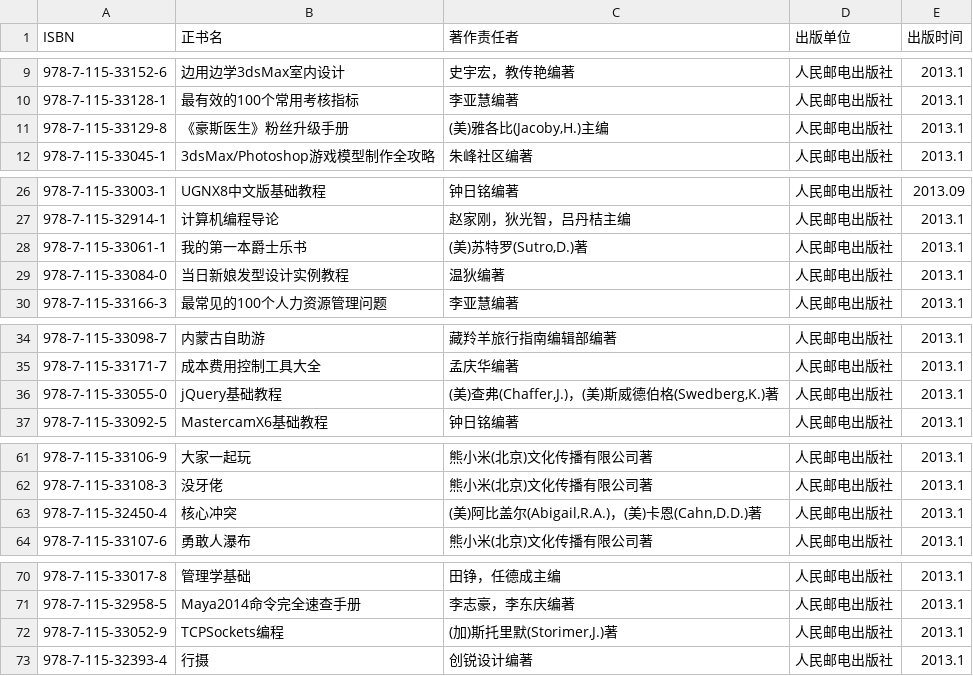
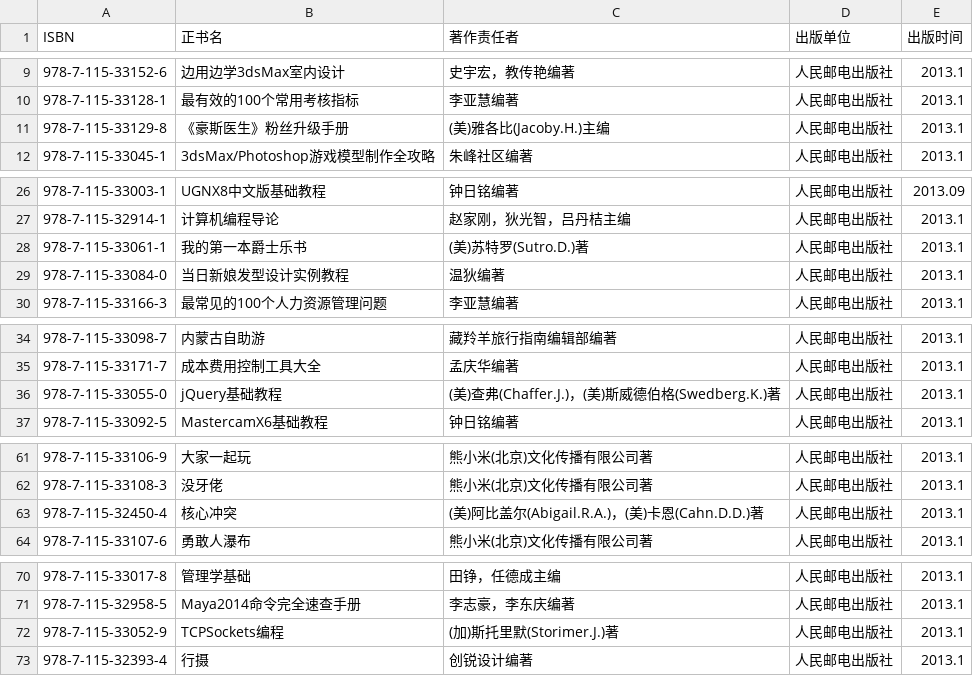
Before and after one commit to gamijin0/LibraryManagementSystem_SC, a CSV file: static/other/books_data.csv, drawn as a sheet; only a part is shown, gaps mark what is left out; the diff covers the shown part only.

Commit message:
importData-modify

```diff
--- a/static/other/books_data.csv
+++ b/static/other/books_data.csv
@@ -10,3 +10,3 @@ ISBN,正书名,著作责任者,出版单位,出版时间
 978-7-115-33128-1,最有效的100个常用考核指标,李亚慧编著,人民邮电出版社,2013.1
-978-7-115-33129-8,《豪斯医生》粉丝升级手册,"(美)雅各比(Jacoby,H.)主编",人民邮电出版社,2013.1
+978-7-115-33129-8,《豪斯医生》粉丝升级手册,"(美)雅各比(Jacoby.H.)主编",人民邮电出版社,2013.1
 978-7-115-33045-1,3dsMax/Photoshop游戏模型制作全攻略,朱峰社区编著,人民邮电出版社,2013.1
@@ -27,3 +27,3 @@ ISBN,正书名,著作责任者,出版单位,出版时间
 978-7-115-32914-1,计算机编程导论,赵家刚，狄光智，吕丹桔主编,人民邮电出版社,2013.1
-978-7-115-33061-1,我的第一本爵士乐书,"(美)苏特罗(Sutro,D.)著",人民邮电出版社,2013.1
+978-7-115-33061-1,我的第一本爵士乐书,"(美)苏特罗(Sutro.D.)著",人民邮电出版社,2013.1
 978-7-115-33084-0,当日新娘发型设计实例教程,温狄编著,人民邮电出版社,2013.1
@@ -35,3 +35,3 @@ ISBN,正书名,著作责任者,出版单位,出版时间
 978-7-115-33171-7,成本费用控制工具大全,孟庆华编著,人民邮电出版社,2013.1
-978-7-115-33055-0,jQuery基础教程,"(美)查弗(Chaffer,J.)，(美)斯威德伯格(Swedberg,K.)著",人民邮电出版社,2013.1
+978-7-115-33055-0,jQuery基础教程,"(美)查弗(Chaffer.J.)，(美)斯威德伯格(Swedberg.K.)著",人民邮电出版社,2013.1
 978-7-115-33092-5,MastercamX6基础教程,钟日铭编著,人民邮电出版社,2013.1
@@ -62,3 +62,3 @@ ISBN,正书名,著作责任者,出版单位,出版时间
 978-7-115-33108-3,没牙佬,熊小米(北京)文化传播有限公司著,人民邮电出版社,2013.1
-978-7-115-32450-4,核心冲突,"(美)阿比盖尔(Abigail,R.A.)，(美)卡恩(Cahn,D.D.)著",人民邮电出版社,2013.1
+978-7-115-32450-4,核心冲突,"(美)阿比盖尔(Abigail.R.A.)，(美)卡恩(Cahn.D.D.)著",人民邮电出版社,2013.1
 978-7-115-33107-6,勇敢人瀑布,熊小米(北京)文化传播有限公司著,人民邮电出版社,2013.1
@@ -71,3 +71,3 @@ ISBN,正书名,著作责任者,出版单位,出版时间
 978-7-115-32958-5,Maya2014命令完全速查手册,李志豪，李东庆编著,人民邮电出版社,2013.1
-978-7-115-33052-9,TCPSockets编程,"(加)斯托里默(Storimer,J.)著",人民邮电出版社,2013.1
+978-7-115-33052-9,TCPSockets编程,"(加)斯托里默(Storimer.J.)著",人民邮电出版社,2013.1
 978-7-115-32393-4,行摄,创锐设计编著,人民邮电出版社,2013.1
```
Also changed, not shown: 1 edited cell elsewhere in this file, 5 other files.
